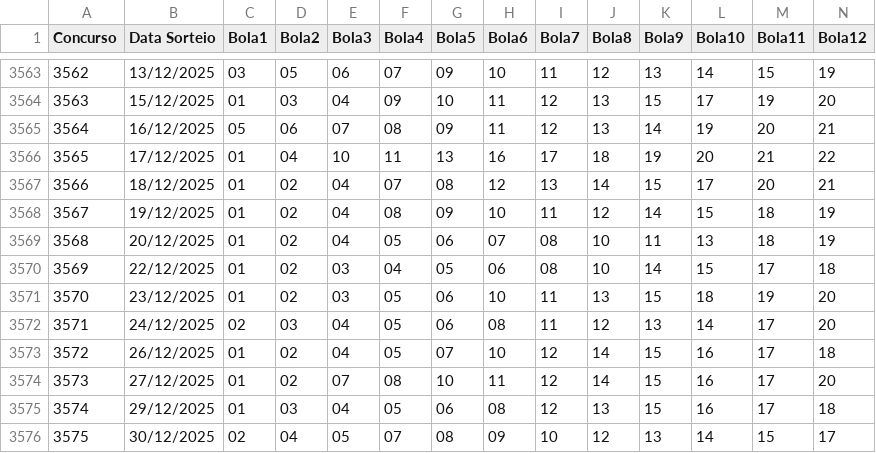
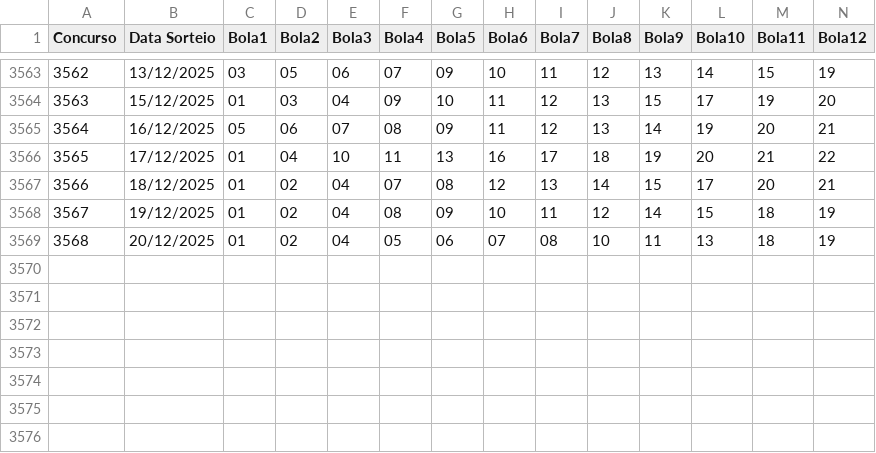
Before and after one commit to faixarica/v9, a CSV file: admin/loteria.csv, drawn as a sheet; only a part is shown, gaps mark what is left out; rows hold the shown columns only; the diff names each change by its address in the sheet, - before the commit and + after, or states it on an @@ line.

```diff
--- a/admin/loteria.csv
+++ b/admin/loteria.csv
-row 3570: 3569 | 22/12/2025 | 01 | 02 | 03 | 04 | 05 | 06 | 08 | 10 | 14 | 15 | 17 | 18
-row 3571: 3570 | 23/12/2025 | 01 | 02 | 03 | 05 | 06 | 10 | 11 | 13 | 15 | 18 | 19 | 20
-row 3572: 3571 | 24/12/2025 | 02 | 03 | 04 | 05 | 06 | 08 | 11 | 12 | 13 | 14 | 17 | 20
-row 3573: 3572 | 26/12/2025 | 01 | 02 | 04 | 05 | 07 | 10 | 12 | 14 | 15 | 16 | 17 | 18
-row 3574: 3573 | 27/12/2025 | 01 | 02 | 07 | 08 | 10 | 11 | 12 | 14 | 15 | 16 | 17 | 20
-row 3575: 3574 | 29/12/2025 | 01 | 03 | 04 | 05 | 06 | 08 | 12 | 13 | 15 | 16 | 17 | 18
-row 3576: 3575 | 30/12/2025 | 02 | 04 | 05 | 07 | 08 | 09 | 10 | 12 | 13 | 14 | 15 | 17
```
Also changed, not shown: 9 other files.
